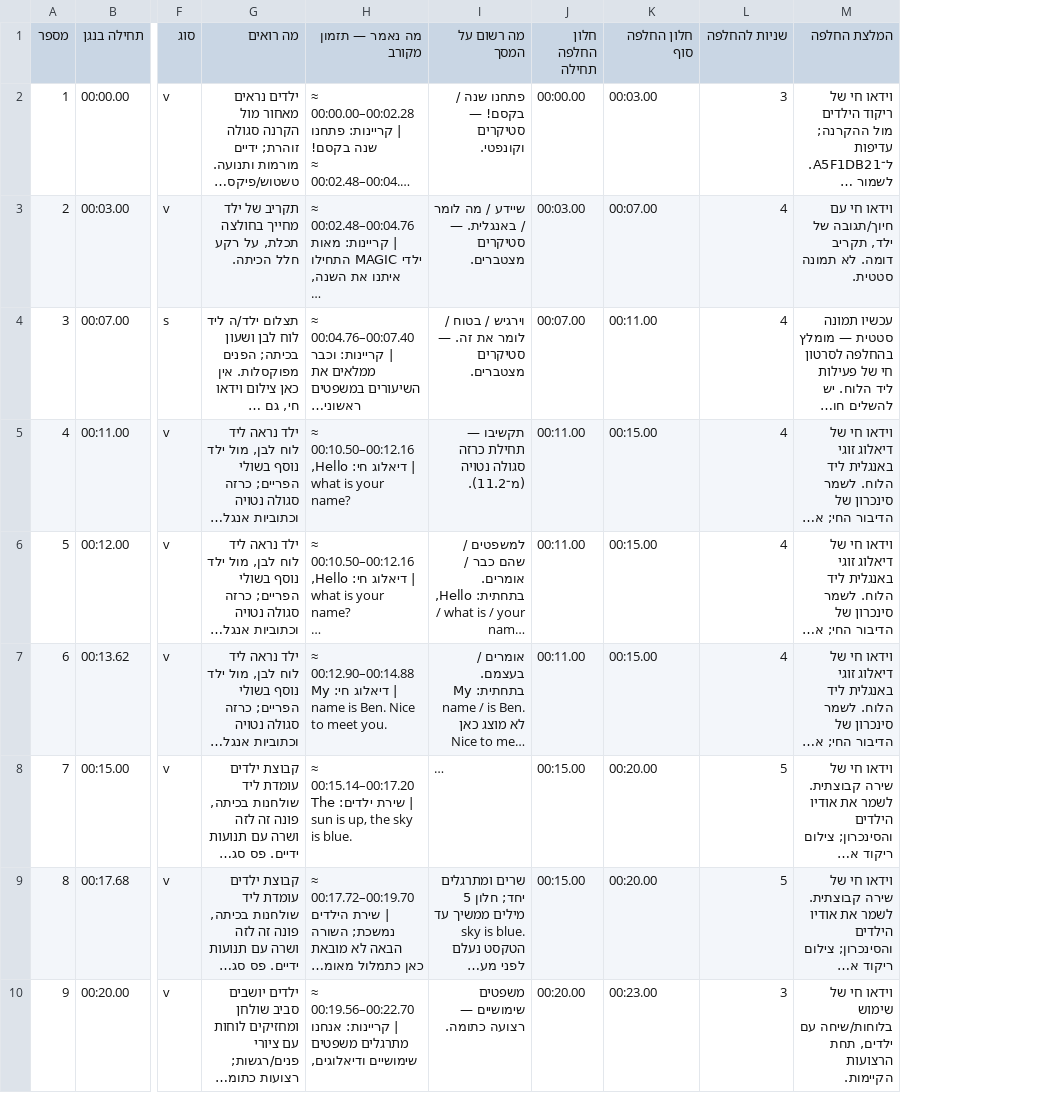
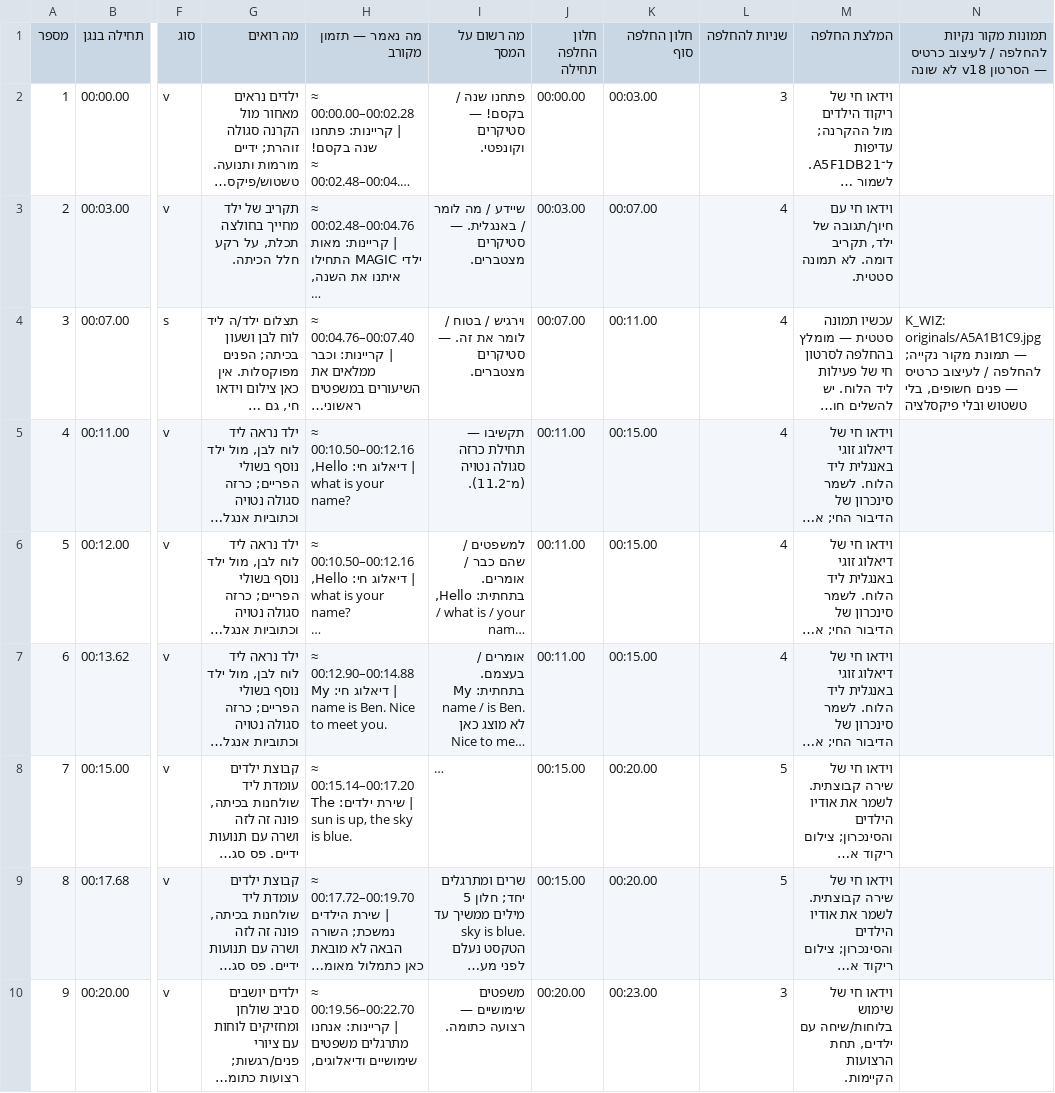
Before and after one commit to YRHYRH30/parent-guides-review, a CSV file: magic-promo-shots/shots.csv, drawn as a sheet; only a part is shown, gaps mark what is left out; long unchanged cells end in …; the diff names each change by its address in the sheet, - before the commit and + after, or states it on an @@ line.

```diff
--- a/magic-promo-shots/shots.csv
+++ b/magic-promo-shots/shots.csv
+column N, rows 1-4: תמונות מקור נקיות להחלפה / לעיצוב כרטיס — הסרטון v18 לא שונה |  |  | K_WIZ: originals/A5A1B1C9.jpg — תמונת מקור נקייה; להחלפה / לעיצוב כרטיס — פנים חשופים, בלי טשטוש ובלי פיקסלציה
```
Also changed, not shown: 5 other files.
